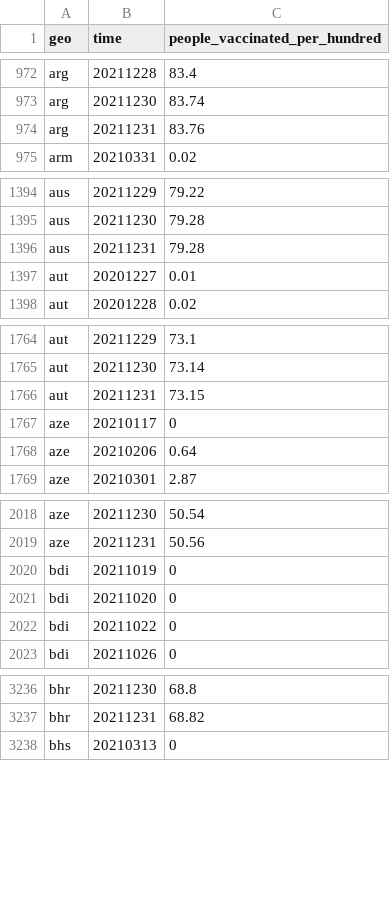
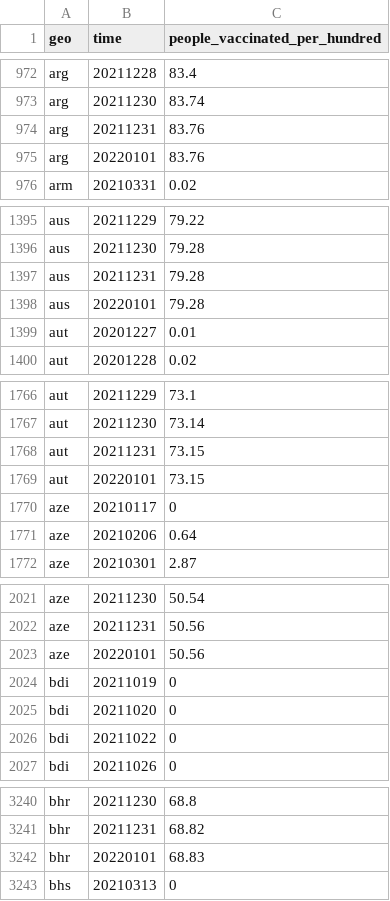
Before and after one commit to open-numbers/ddf--open_numbers--owid_covid_19, a CSV file: ddf--datapoints--people_vaccinated_per_hundred--by--geo--time.csv, drawn as a sheet; only a part is shown, gaps mark what is left out; the diff covers the shown part only; the diff names each change by its address in the sheet, - before the commit and + after, or states it on an @@ line.

```diff
--- a/ddf--datapoints--people_vaccinated_per_hundred--by--geo--time.csv
+++ b/ddf--datapoints--people_vaccinated_per_hundred--by--geo--time.csv
+row 975: arg | 20220101 | 83.76
+row 1398: aus | 20220101 | 79.28
+row 1769: aut | 20220101 | 73.15
+row 2023: aze | 20220101 | 50.56
+row 3242: bhr | 20220101 | 68.83
```
Also changed, not shown: 37 added rows, 1 removed row and 34 edited cells elsewhere in this file, ddf--datapoints--people_fully_vaccinated--by--geo--time.csv, ddf--datapoints--people_fully_vaccinated_per_hundred--by--geo--time.csv, 47 other files.
